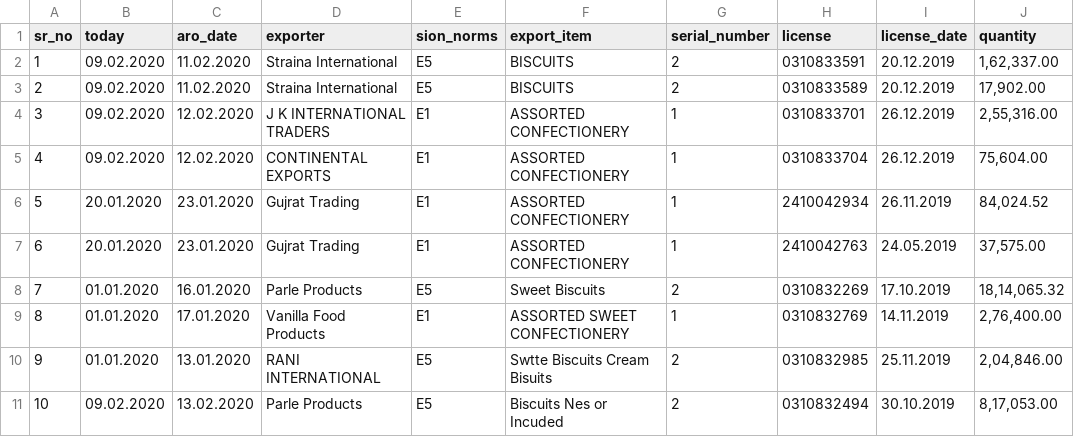
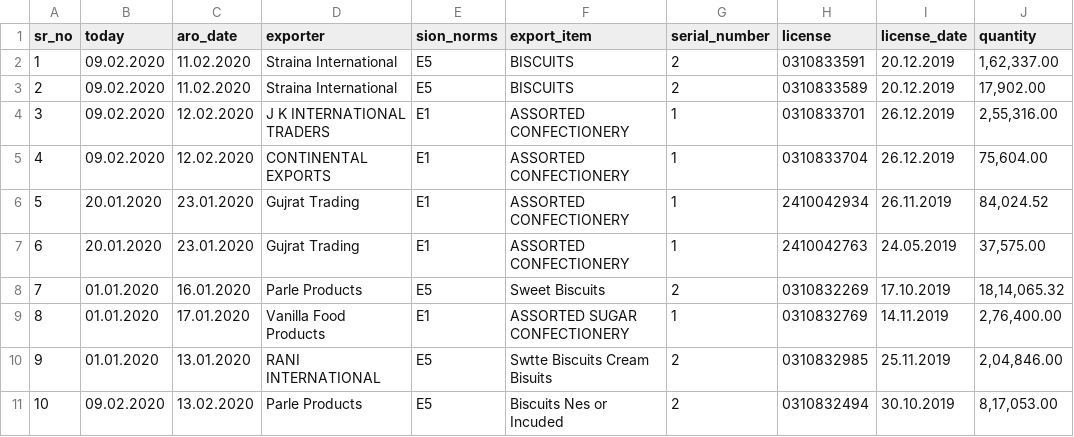
Before and after one commit to sottanyhardik/license-manager, a CSV file: aro_invalidation.csv, drawn as a sheet; only a part is shown; the diff names each change by its address in the sheet, - before the commit and + after, or states it on an @@ line.

```diff
--- a/aro_invalidation.csv
+++ b/aro_invalidation.csv
-F9 (export_item): ASSORTED SWEET CONFECTIONERY
+F9 (export_item): ASSORTED SUGAR CONFECTIONERY
```
Also changed, not shown: 3 other files.
